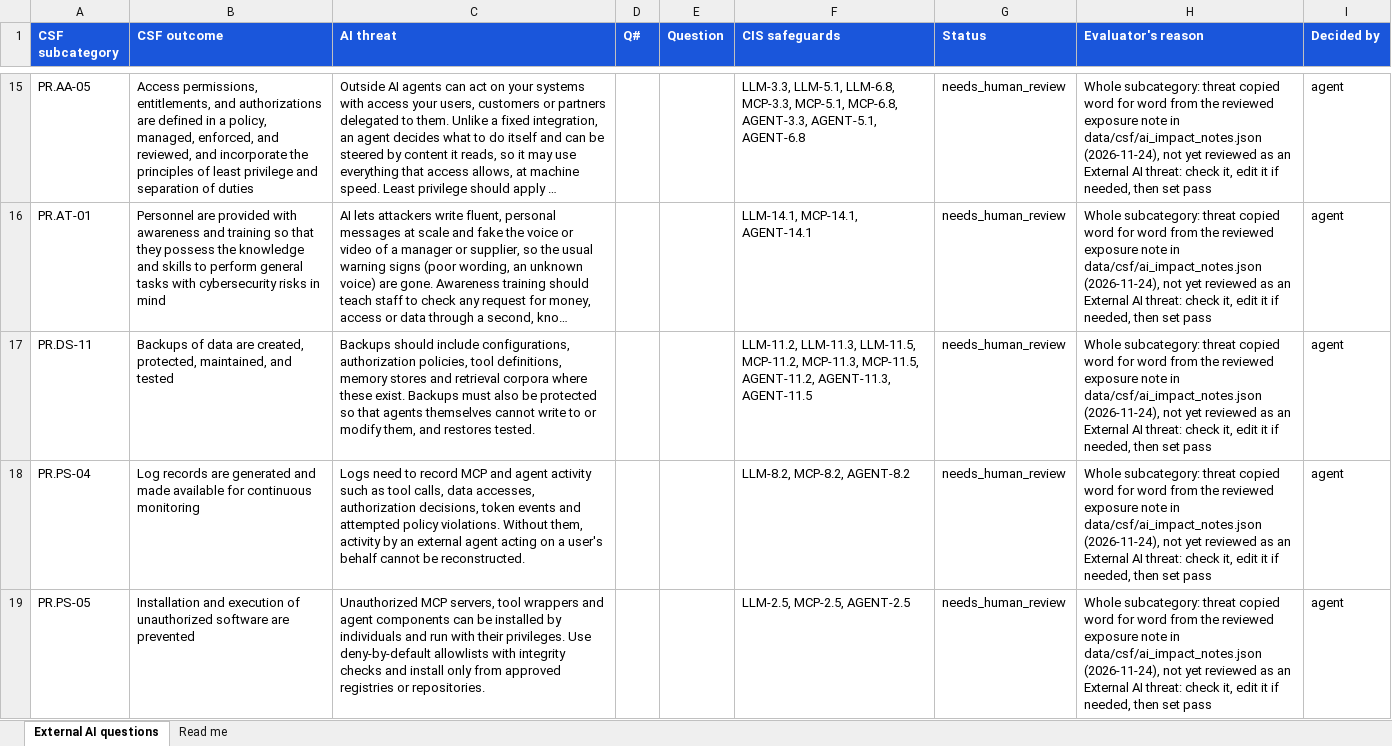
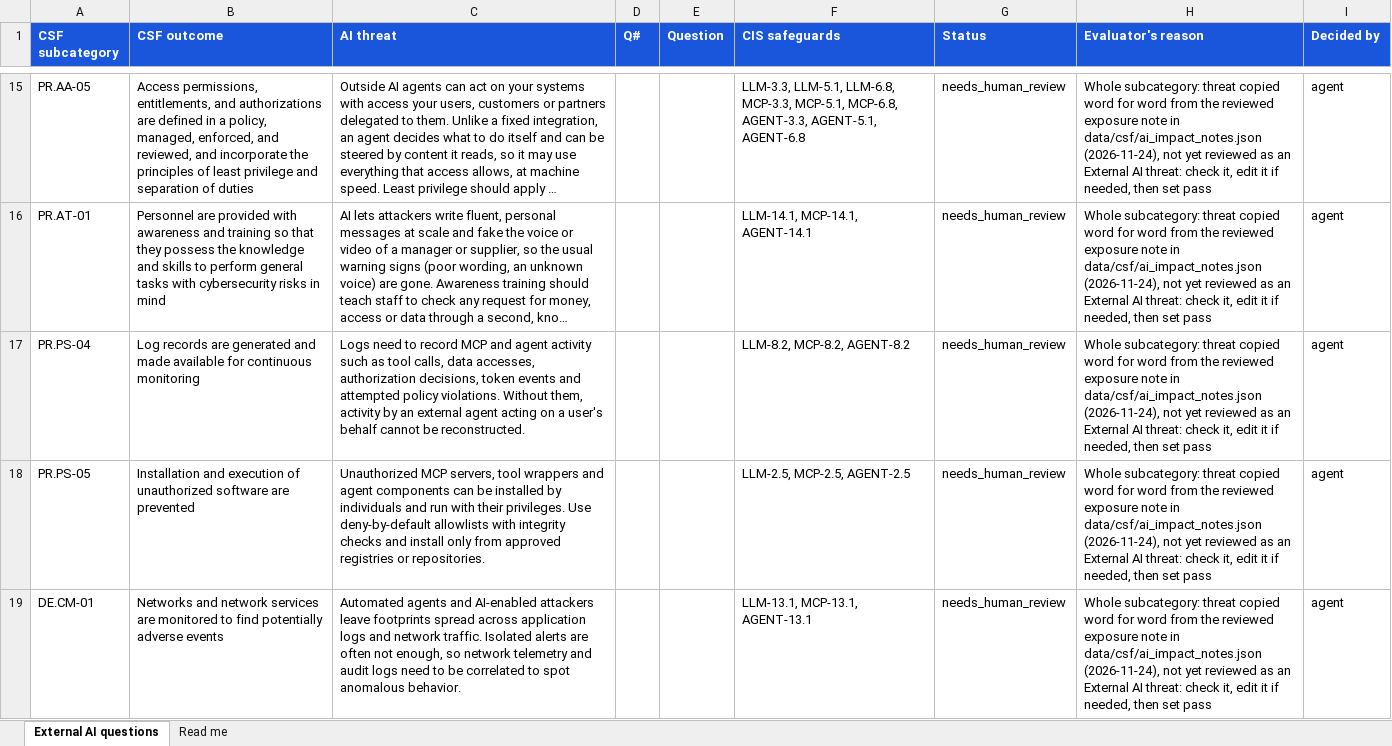
Before and after one commit to srilekha82/csf-ai-self-assessment, an Excel workbook: data/ai/authoring/questions_external.xlsx, sheet External AI questions, drawn as a sheet; only a part is shown, gaps mark what is left out; the shorter side is filled out with more unchanged rows; long unchanged cells end in …; values as stored, in another font and other column widths than the file's, no borders; the diff names each change by its address in the sheet, - before the commit and + after, or states it on an @@ line.

```diff
--- a/data/ai/authoring/questions_external.xlsx (sheet External AI questions)
+++ b/data/ai/authoring/questions_external.xlsx (sheet External AI questions)
-row 17: PR.DS-11 | Backups of data are created, protected, maintained, and tested | Backups should include configurations, authorization policies, tool definitions, memory stores and retrieval corpora where these exist. Backups must also be protected so that agents themselves cannot write to or modify them, and restores tested. |  |  | LLM-11.2, LLM-11.3, LLM-11.5, MCP-11.2, MCP-11.3, MCP-11.5, AGENT-11.2, AGENT-11.3, AGENT-11.5 | needs_human_review | Whole subcategory: threat copied word for word from the reviewed exposure note in data/csf/ai_impact_notes.json (2026-11-24), not yet reviewed as an External AI threat: check it, edit it if needed, then set pass | agent
```
Also changed, not shown: 2 other files.
